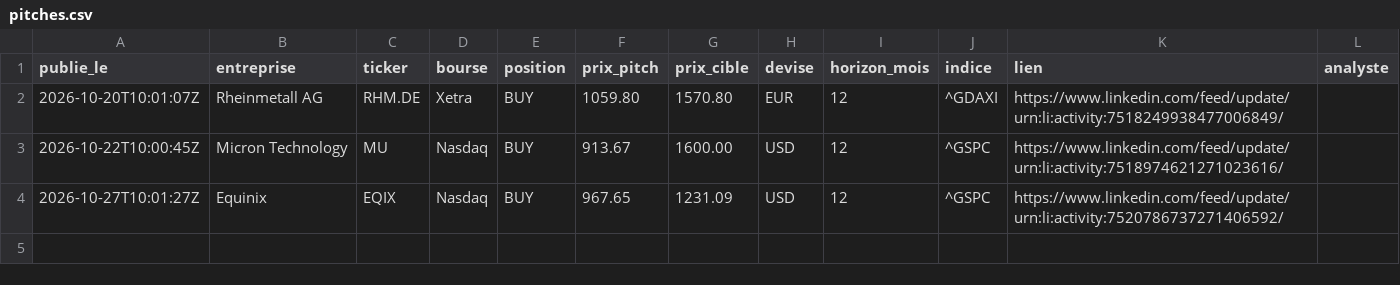
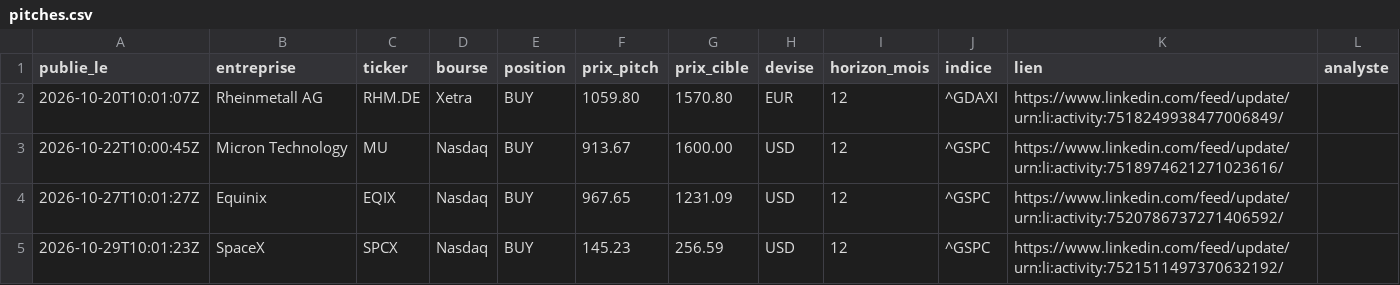
Before and after one commit to financeclubsg/financeclubsg.github.io, a CSV file: data/pitches.csv, drawn as a sheet; the diff names each change by its address in the sheet, - before the commit and + after, or states it on an @@ line.

```diff
--- a/data/pitches.csv
+++ b/data/pitches.csv
+row 5: 2026-10-29T10:01:23Z | SpaceX | SPCX | Nasdaq | BUY | 145.23 | 256.59 | USD | 12 | ^GSPC | https://www.linkedin.com/feed/update/urn:li:activity:7521511497370632192/
```
